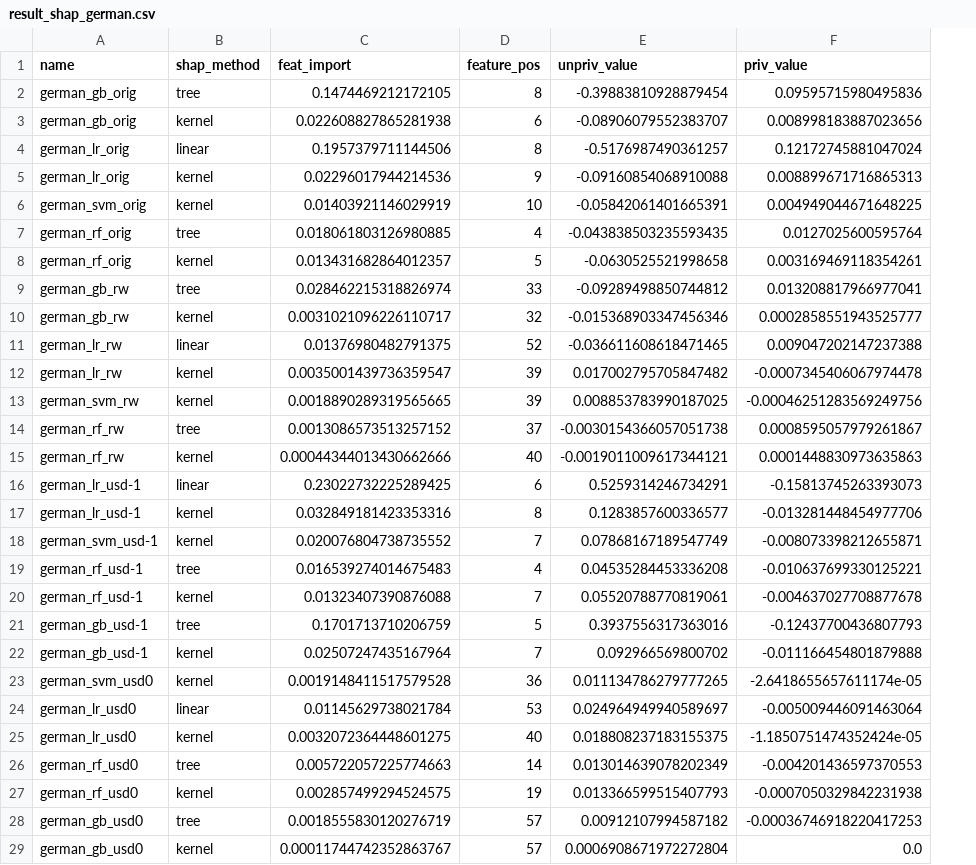
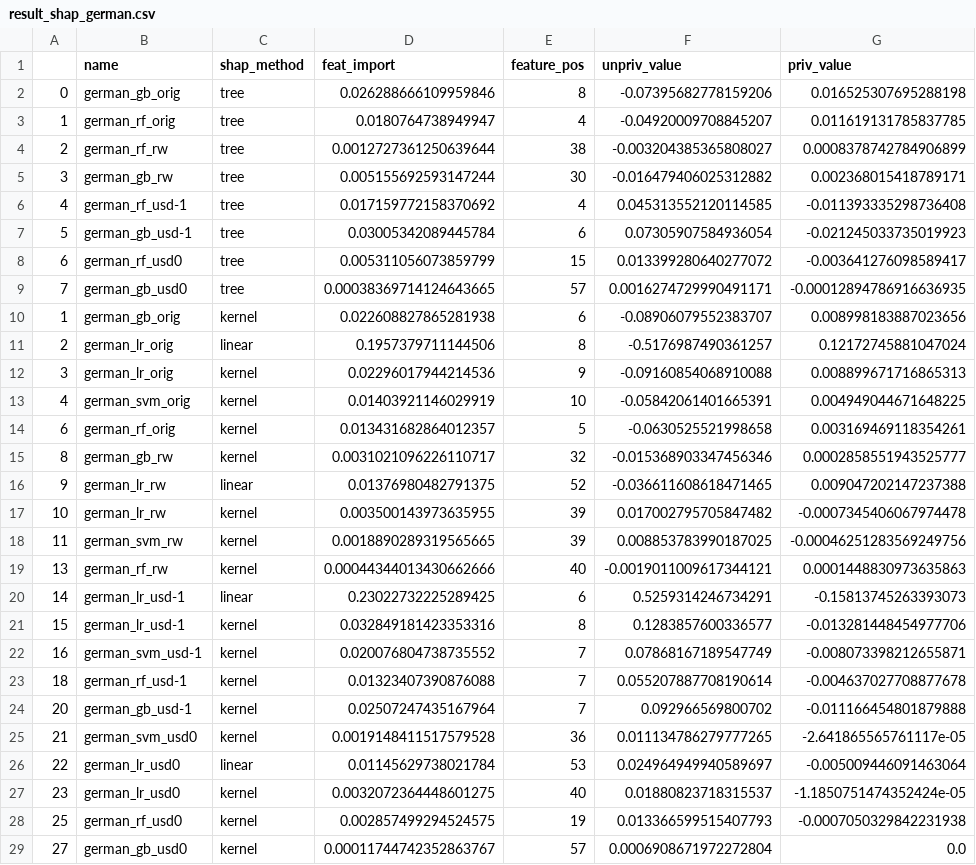
Before and after one commit to cesarojuliana/feature_importance_fairness_pt2, a CSV file: data/result_shap_german.csv, drawn as a sheet; removed rows and columns are numbered as before the commit, all else as after; the diff names each change by its address in the sheet, - before the commit and + after, or states it on an @@ line.

```diff
--- a/data/result_shap_german.csv
+++ b/data/result_shap_german.csv
+column A, row 2: 0; rows 10-29: 1 | 2 | 3 | 4 | 6 | 8 | 9 | 10 | 11 | 13 | 14 | 15 | 16 | 18 | 20 | 21 | 22 | 23 | 25 | 27
-D2 (feat_import): 0.1474469212172105
+D2 (feat_import): 0.026288666109959846
-F2 (unpriv_value): -0.39883810928879454
+F2 (unpriv_value): -0.07395682778159206
-G2 (priv_value): 0.09595715980495836
+G2 (priv_value): 0.016525307695288198
+row 3: 1 | german_rf_orig | tree | 0.0180764738949947 | 4 | -0.04920009708845207 | 0.011619131785837785
+row 4: 2 | german_rf_rw | tree | 0.0012727361250639644 | 38 | -0.003204385365808027 | 0.0008378742784906899
+row 5: 3 | german_gb_rw | tree | 0.005155692593147244 | 30 | -0.016479406025312882 | 0.002368015418789171
+row 6: 4 | german_rf_usd-1 | tree | 0.017159772158370692 | 4 | 0.045313552120114585 | -0.011393335298736408
+row 7: 5 | german_gb_usd-1 | tree | 0.03005342089445784 | 6 | 0.07305907584936054 | -0.021245033735019923
+row 8: 6 | german_rf_usd0 | tree | 0.005311056073859799 | 15 | 0.013399280640277072 | -0.003641276098589417
+row 9: 7 | german_gb_usd0 | tree | 0.00038369714124643665 | 57 | 0.0016274729990491171 | -0.00012894786916636935
-row 7: german_rf_orig | tree | 0.018061803126980885 | 4 | -0.043838503235593435 | 0.0127025600595764
-row 9: german_gb_rw | tree | 0.028462215318826974 | 33 | -0.09289498850744812 | 0.013208817966977041
-D17 (feat_import): 0.0035001439736359547
+D17 (feat_import): 0.003500143973635955
-row 14: german_rf_rw | tree | 0.0013086573513257152 | 37 | -0.0030154366057051738 | 0.0008595057979261867
-row 19: german_rf_usd-1 | tree | 0.016539274014675483 | 4 | 0.04535284453336208 | -0.010637699330125221
-F23 (unpriv_value): 0.05520788770819061
+F23 (unpriv_value): 0.055207887708190614
-row 21: german_gb_usd-1 | tree | 0.1701713710206759 | 5 | 0.3937556317363016 | -0.12437700436807793
-G25 (priv_value): -2.6418655657611174e-05
+G25 (priv_value): -2.641865565761117e-05
-F27 (unpriv_value): 0.018808237183155375
+F27 (unpriv_value): 0.01880823718315537
-row 26: german_rf_usd0 | tree | 0.005722057225774663 | 14 | 0.013014639078202349 | -0.004201436597370553
-row 28: german_gb_usd0 | tree | 0.0018555830120276719 | 57 | 0.00912107994587182 | -0.00036746918220417253
```
Also changed, not shown: data/result_shap_adult.csv, data/result_shap_compas.csv, 3 other files.
